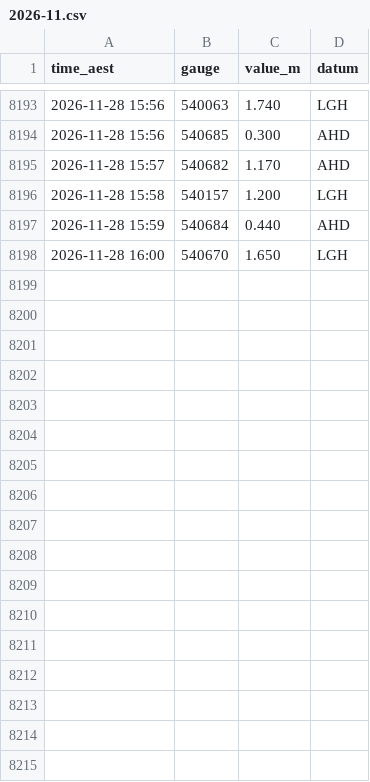
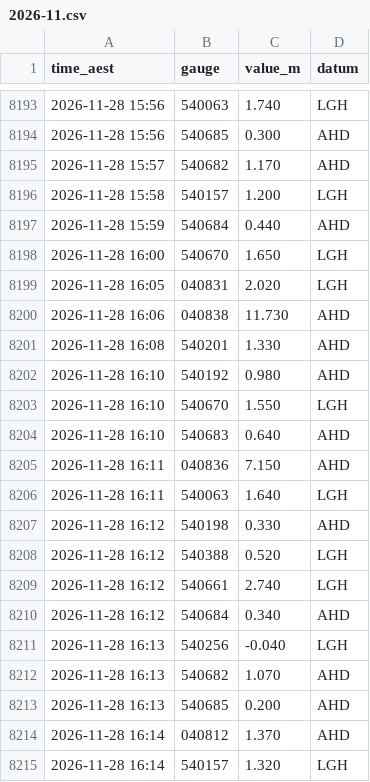
Before and after one commit to RowanP4069/Brisbane-River-tides, a CSV file: bom/2026-11.csv, drawn as a sheet; only a part is shown, gaps mark what is left out; the diff names each change by its address in the sheet, - before the commit and + after, or states it on an @@ line.

Commit message:
Collect BoM + Bar 2026-11-28 16:32 AEST (OptiPlex)

```diff
--- a/bom/2026-11.csv
+++ b/bom/2026-11.csv
+row 8199: 2026-11-28 16:05 | 040831 | 2.020 | LGH
+row 8200: 2026-11-28 16:06 | 040838 | 11.730 | AHD
+row 8201: 2026-11-28 16:08 | 540201 | 1.330 | AHD
+row 8202: 2026-11-28 16:10 | 540192 | 0.980 | AHD
+row 8203: 2026-11-28 16:10 | 540670 | 1.550 | LGH
+row 8204: 2026-11-28 16:10 | 540683 | 0.640 | AHD
+row 8205: 2026-11-28 16:11 | 040836 | 7.150 | AHD
+row 8206: 2026-11-28 16:11 | 540063 | 1.640 | LGH
+row 8207: 2026-11-28 16:12 | 540198 | 0.330 | AHD
+row 8208: 2026-11-28 16:12 | 540388 | 0.520 | LGH
+row 8209: 2026-11-28 16:12 | 540661 | 2.740 | LGH
+row 8210: 2026-11-28 16:12 | 540684 | 0.340 | AHD
+row 8211: 2026-11-28 16:13 | 540256 | -0.040 | LGH
+row 8212: 2026-11-28 16:13 | 540682 | 1.070 | AHD
+row 8213: 2026-11-28 16:13 | 540685 | 0.200 | AHD
+row 8214: 2026-11-28 16:14 | 040812 | 1.370 | AHD
+row 8215: 2026-11-28 16:14 | 540157 | 1.320 | LGH
```
Also changed, not shown: 1 other file.
